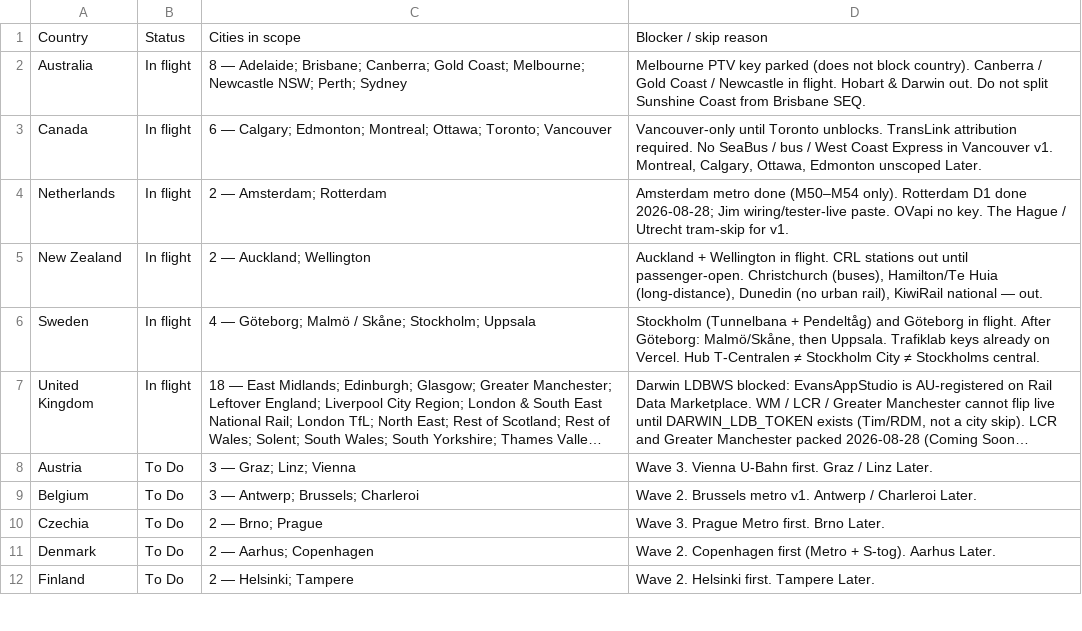
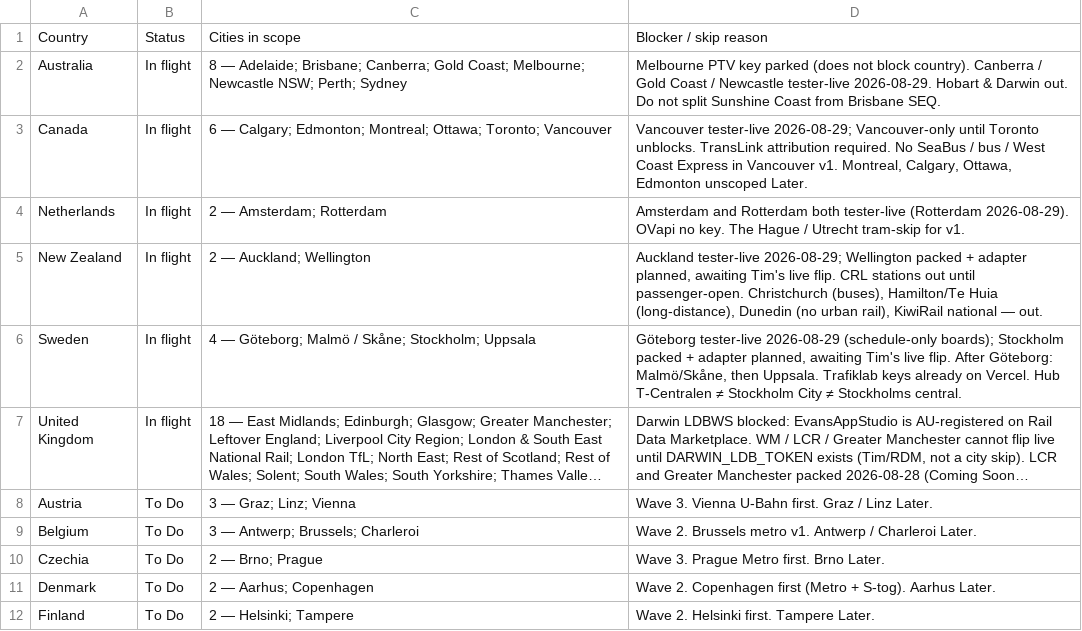
Before and after one commit to tdrevans-aus/next-train-app, a CSV file: docs/expansion-tracker/countries.csv, drawn as a sheet; only a part is shown; long unchanged cells end in …; the diff names each change by its address in the sheet, - before the commit and + after, or states it on an @@ line.

```diff
--- a/docs/expansion-tracker/countries.csv
+++ b/docs/expansion-tracker/countries.csv
-D2: …/ Newcastle in flight. Hobart &…
+D2: …/ Newcastle tester-live 2026-08-29. Hobart &…
-D3: Vancouver-only until…
+D3: Vancouver tester-live 2026-08-29; Vancouver-only until…
-D4: Amsterdam metro done (M50–M54 only). Rotterdam D1 done 2026-08-28; Jim wiring/tester-live paste. OVapi no…
+D4: Amsterdam and Rotterdam both tester-live (Rotterdam 2026-08-29). OVapi no…
-D5: Auckland + Wellington in flight. CRL stations…
+D5: Auckland tester-live 2026-08-29; Wellington packed + adapter planned, awaiting Tim's live flip. CRL stations…
-D6: Stockholm (Tunnelbana + Pendeltåg) and Göteborg in flight. After Göteborg:…
+D6: Göteborg tester-live 2026-08-29 (schedule-only boards); Stockholm packed + adapter planned, awaiting Tim's live flip. After Göteborg:…
```
Also changed, not shown: docs/expansion-tracker/burndown.csv, docs/expansion-tracker/cities.csv, 1 other file.
